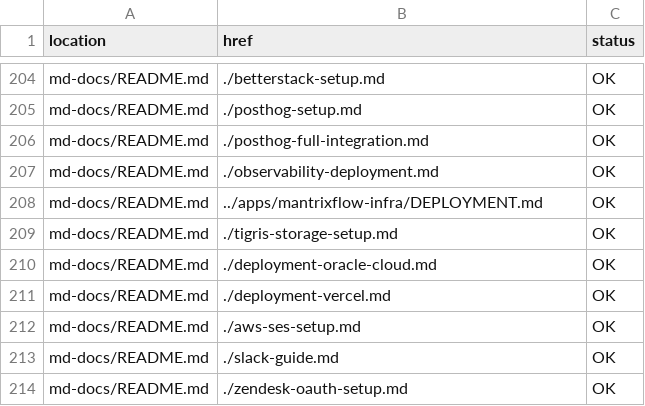
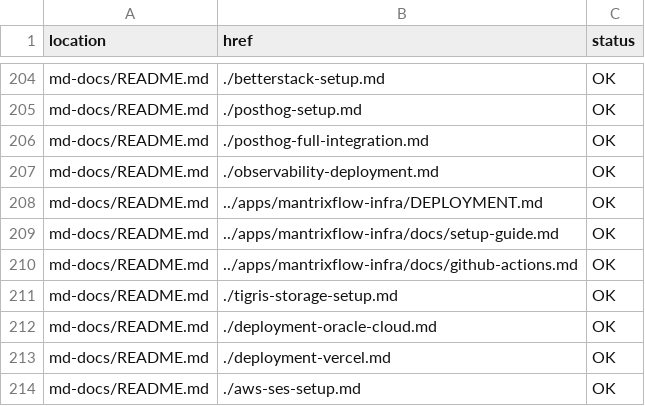
Before and after one commit to dabhivijay2478/InsightFlow, a CSV file: md-docs/content-audit/generated/after-link-inventory.csv, drawn as a sheet; only a part is shown, gaps mark what is left out; the shorter side is filled out with more unchanged rows.

Commit message:
docs: update documentation references and regenerate content audit manifests

```diff
--- a/md-docs/content-audit/generated/after-link-inventory.csv
+++ b/md-docs/content-audit/generated/after-link-inventory.csv
@@ -208,2 +208,4 @@ md-docs/README.md,./observability-deployment.md,OK
 md-docs/README.md,../apps/mantrixflow-infra/DEPLOYMENT.md,OK
+md-docs/README.md,../apps/mantrixflow-infra/docs/setup-guide.md,OK
+md-docs/README.md,../apps/mantrixflow-infra/docs/github-actions.md,OK
 md-docs/README.md,./tigris-storage-setup.md,OK
```
Also changed, not shown: md-docs/content-audit/generated/after-content-inventory.csv, md-docs/content-audit/generated/content-inventory.csv, 9 other files.
